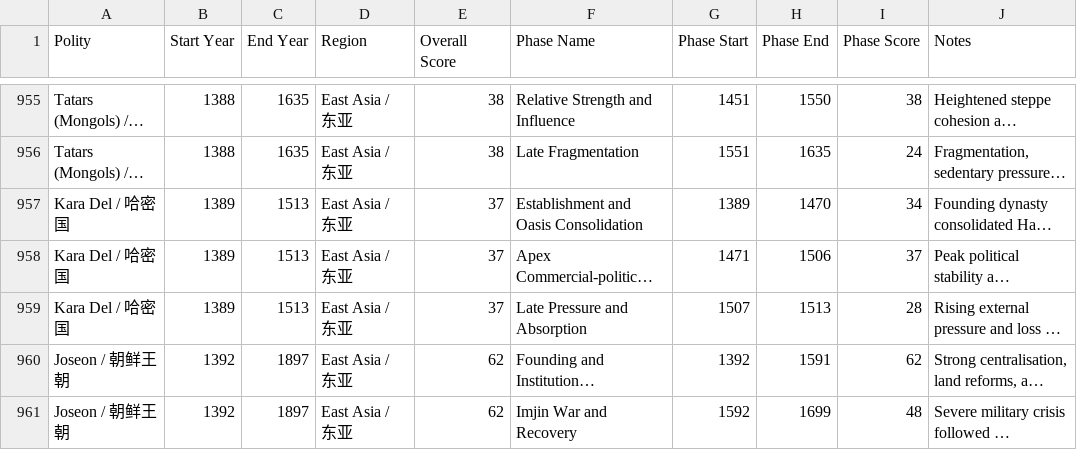
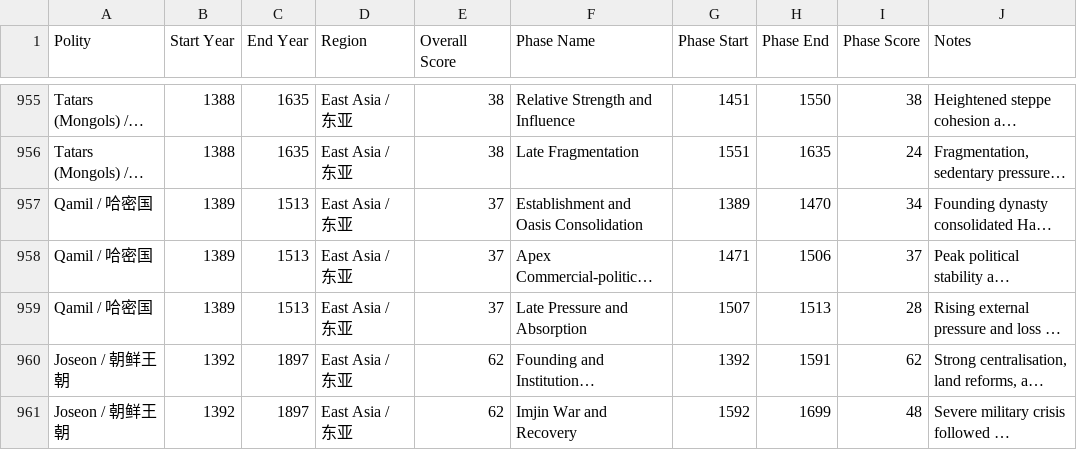
Before and after one commit to XuhuiJin1215/Historical-Polities, a CSV file: phases.csv, drawn as a sheet; only a part is shown, gaps mark what is left out; long unchanged cells end in …; the diff names each change by its address in the sheet, - before the commit and + after, or states it on an @@ line.

Commit message:
Updated Qamil

```diff
--- a/phases.csv
+++ b/phases.csv
-A957:A959 (Polity): Kara Del / 哈密国
+A957:A959 (Polity): Qamil / 哈密国
```
